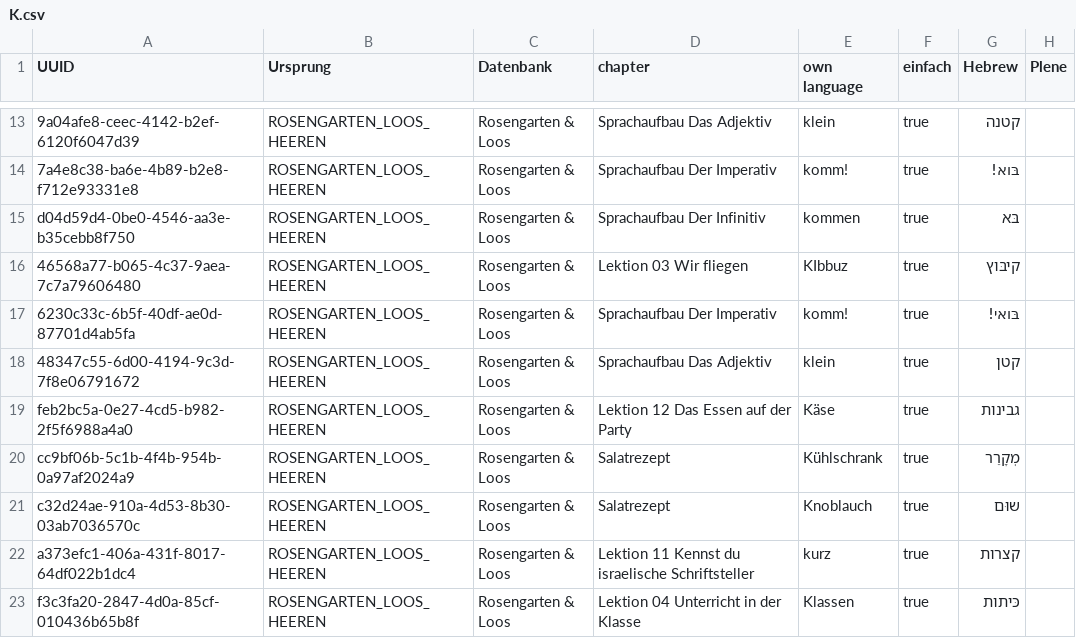
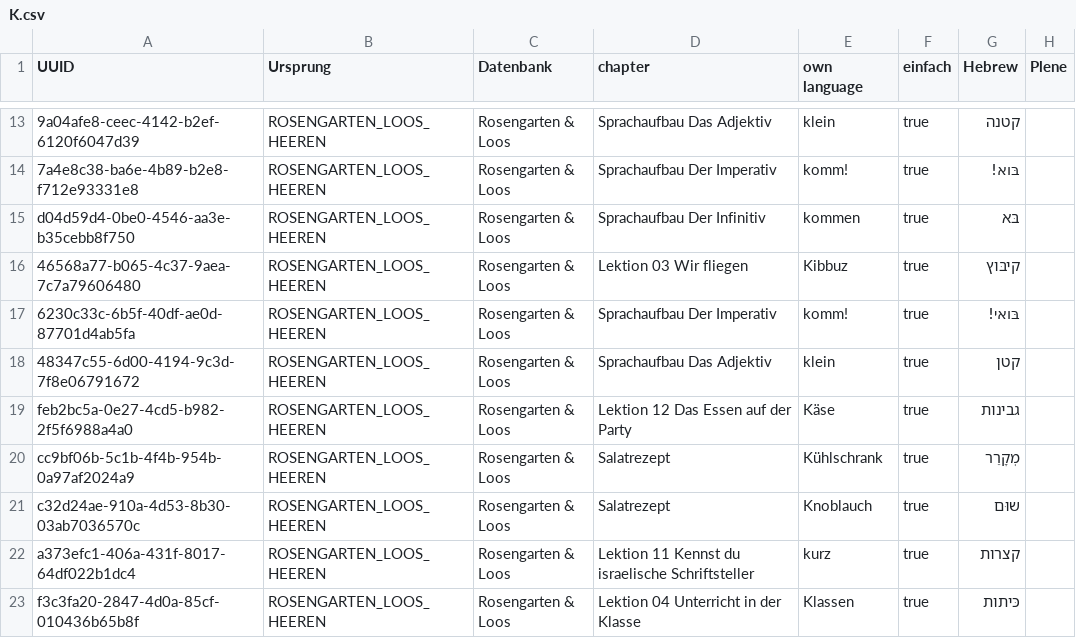
Before and after one commit to cerebrummi/trainer, a CSV file: src/main/java/vokabeltrainer/resources/vocabulary/rosengartenloos/K.csv, drawn as a sheet; only a part is shown, gaps mark what is left out; the diff names each change by its address in the sheet, - before the commit and + after, or states it on an @@ line.

```diff
--- a/src/main/java/vokabeltrainer/resources/vocabulary/rosengartenloos/K.csv
+++ b/src/main/java/vokabeltrainer/resources/vocabulary/rosengartenloos/K.csv
-E16 (own language): KIbbuz
+E16 (own language): Kibbuz
```
Also changed, not shown: 13 other files.
